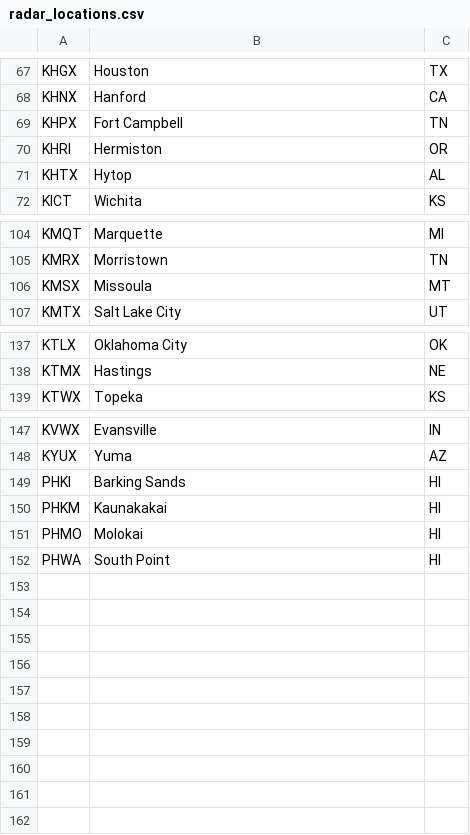
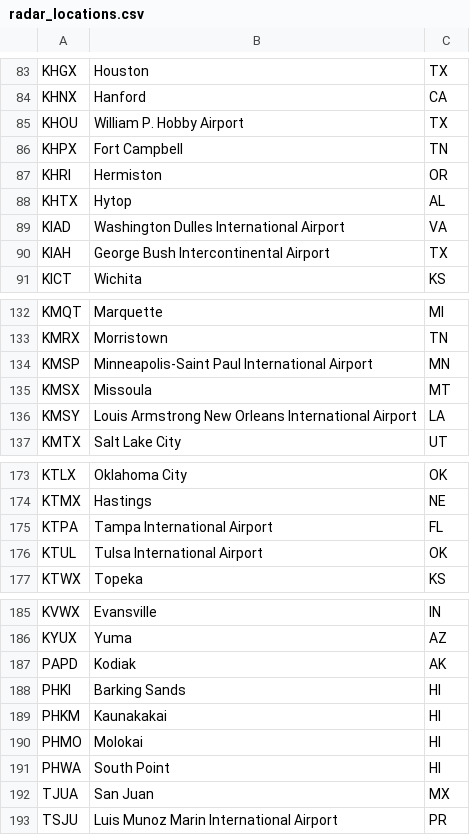
Before and after one commit to DavidnBui/DataStormers, a CSV file: radar_locations.csv, drawn as a sheet; only a part is shown, gaps mark what is left out; the diff covers the shown part only; the diff names each change by its address in the sheet, - before the commit and + after, or states it on an @@ line.

```diff
--- a/radar_locations.csv
+++ b/radar_locations.csv
+row 85: KHOU | William P. Hobby Airport | TX
+row 89: KIAD | Washington Dulles International Airport | VA
+row 90: KIAH | George Bush Intercontinental Airport | TX
+row 134: KMSP | Minneapolis-Saint Paul International Airport | MN
+row 136: KMSY | Louis Armstrong New Orleans International Airport | LA
+row 175: KTPA | Tampa International Airport | FL
+row 176: KTUL | Tulsa International Airport | OK
+row 187: PAPD | Kodiak | AK
+row 192: TJUA | San Juan | MX
+row 193: TSJU | Luis Munoz Marin International Airport | PR
```
Also changed, not shown: 31 added rows elsewhere in this file, 1 other file.
